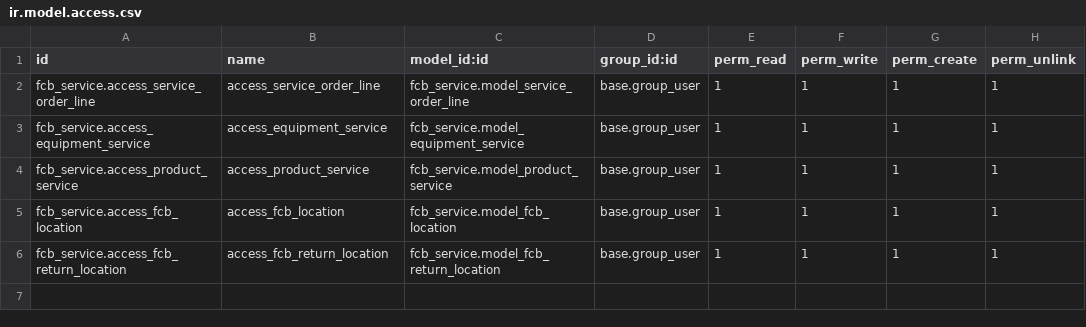
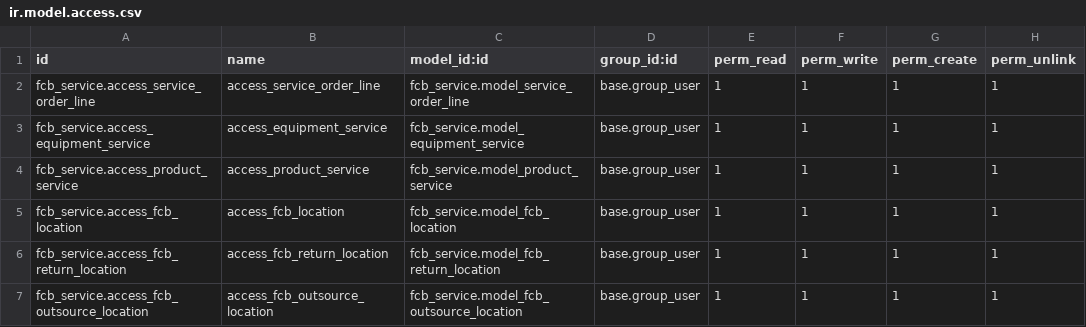
Before and after one commit to ensigncode/ec_JC_fischerbell_v16, a CSV file: source_codes/addons_fb/fcb_service/security/ir.model.access.csv, drawn as a sheet; the diff names each change by its address in the sheet, - before the commit and + after, or states it on an @@ line.

Commit message:
[ADD] added code for outsource type 1

```diff
--- a/source_codes/addons_fb/fcb_service/security/ir.model.access.csv
+++ b/source_codes/addons_fb/fcb_service/security/ir.model.access.csv
+row 7: fcb_service.access_fcb_outsource_location | access_fcb_outsource_location | fcb_service.model_fcb_outsource_location | base.group_user | 1 | 1 | 1 | 1
```
Also changed, not shown: 6 other files.
